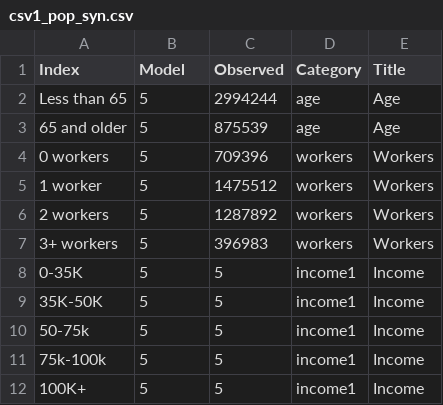
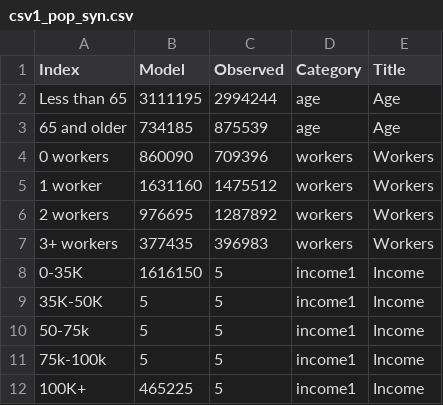
Before and after one commit to CMAP-REPOS/cmap_abm_report, a CSV file: data/csv1_pop_syn.csv, drawn as a sheet.

```diff
--- a/data/csv1_pop_syn.csv
+++ b/data/csv1_pop_syn.csv
@@ -1,9 +1,9 @@
 Index,Model,Observed,Category,Title
-Less than 65,5,2994244,age,Age
-65 and older,5,875539,age,Age
-0 workers,5,709396,workers,Workers
-1 worker,5,1475512,workers,Workers
-2 workers,5,1287892,workers,Workers
-3+ workers,5,396983,workers,Workers
-0-35K,5,5,income1,Income
+Less than 65,3111195,2994244,age,Age
+65 and older,734185,875539,age,Age
+0 workers,860090,709396,workers,Workers
+1 worker,1631160,1475512,workers,Workers
+2 workers,976695,1287892,workers,Workers
+3+ workers,377435,396983,workers,Workers
+0-35K,1616150,5,income1,Income
 35K-50K,5,5,income1,Income
@@ -11,2 +11,2 @@ Less than 65,5,2994244,age,Age
 75k-100k,5,5,income1,Income
-100K+,5,5,income1,Income
+100K+,465225,5,income1,Income
```
Also changed, not shown: data/csv7_work_mode_distance.csv, data/csv8_wbmode_distance.csv, 3 other files.
